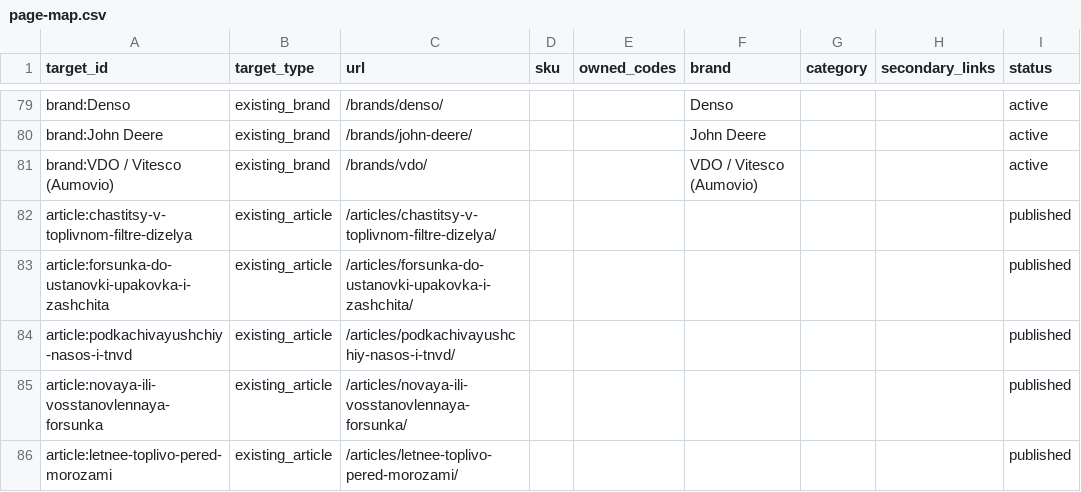
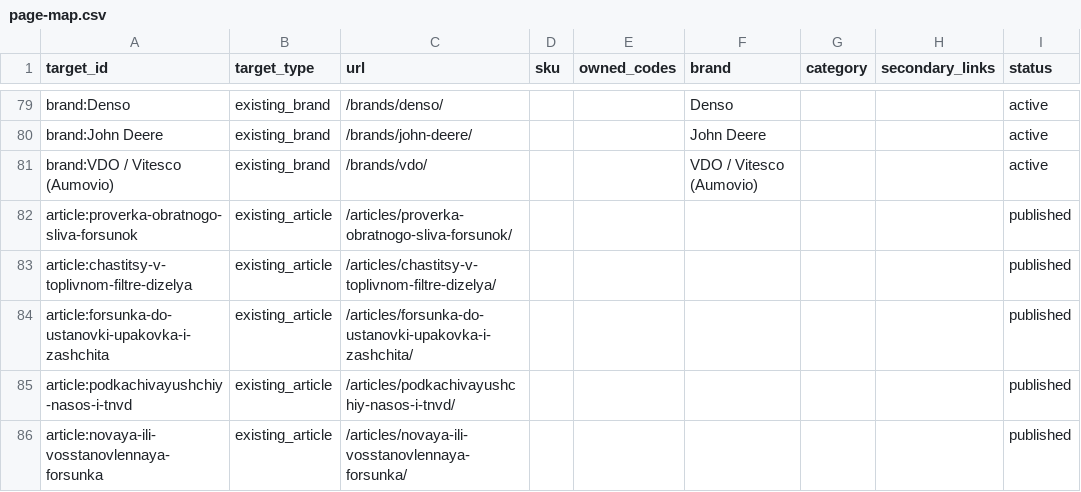
Before and after one commit to alexdubaev-web/engine.cmteh.ru, a CSV file: seo/semantic-core/page-map.csv, drawn as a sheet; only a part is shown, gaps mark what is left out; the shorter side is filled out with more unchanged rows.

Commit message:
Publish guide to injector return-flow test results

```diff
--- a/seo/semantic-core/page-map.csv
+++ b/seo/semantic-core/page-map.csv
@@ -81,2 +81,3 @@ brand:John Deere,existing_brand,/brands/john-deere/,,,John Deere,,,active
 brand:VDO / Vitesco (Aumovio),existing_brand,/brands/vdo/,,,VDO / Vitesco (Aumovio),,,active
+article:proverka-obratnogo-sliva-forsunok,existing_article,/articles/proverka-obratnogo-sliva-forsunok/,,,,,,published
 article:chastitsy-v-toplivnom-filtre-dizelya,existing_article,/articles/chastitsy-v-toplivnom-filtre-dizelya/,,,,,,published
```
Also changed, not shown: 9 other files.
